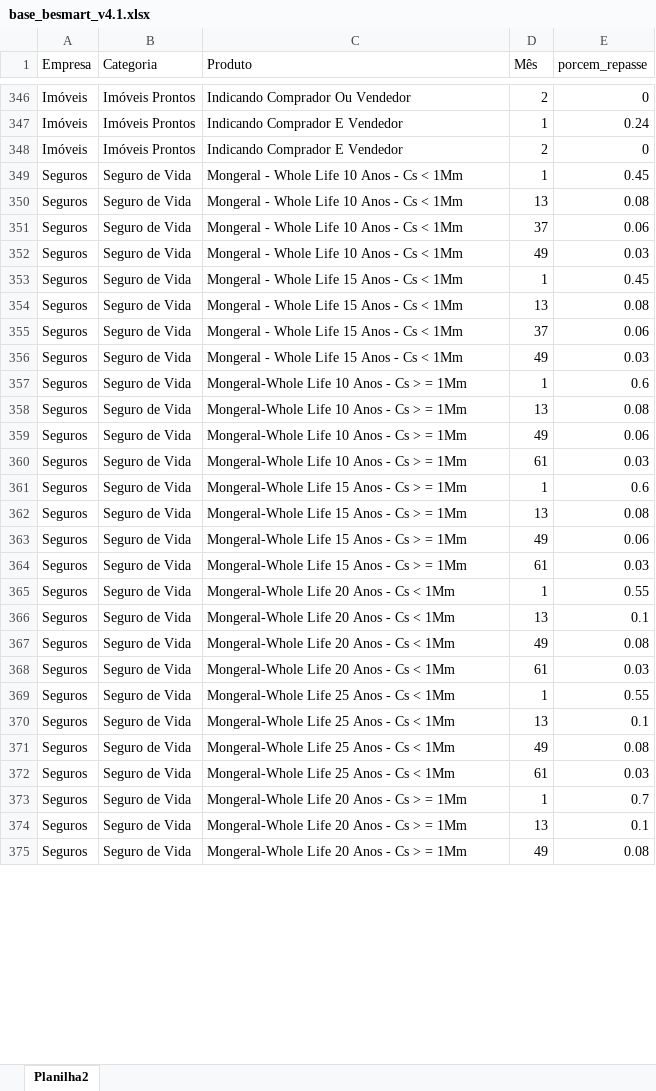
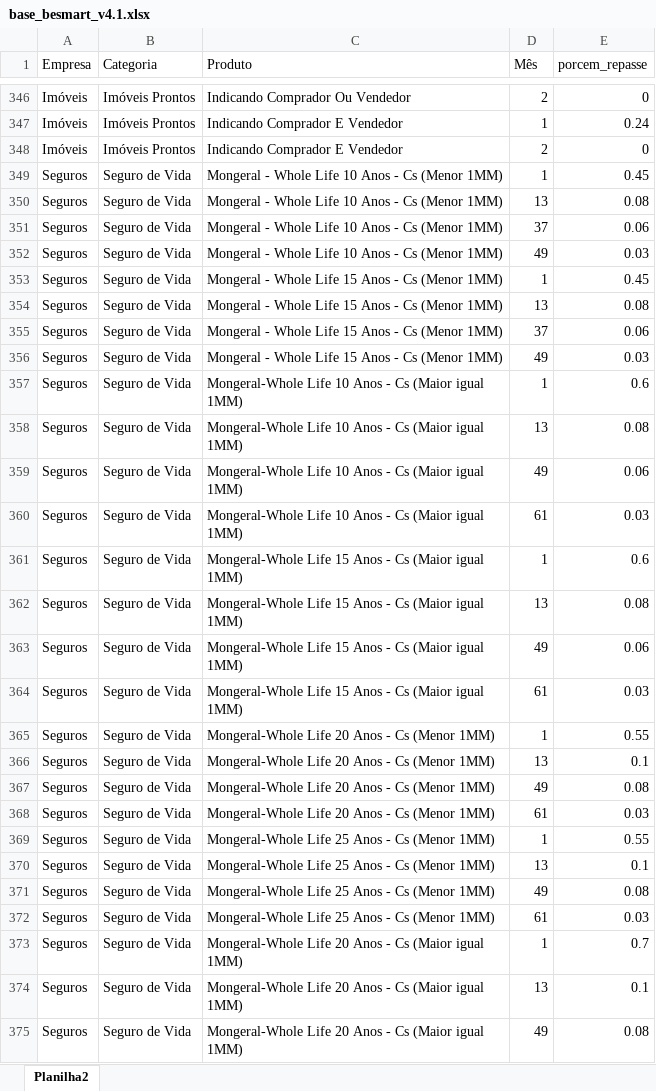
Before and after one commit to madebyperformance/simulador_be_smart, an Excel workbook: base_besmart_v4.1.xlsx, sheet Planilha2, drawn as a sheet; only a part is shown, gaps mark what is left out; values as stored, in another font and other column widths than the file's, no borders; the diff covers the shown part only; the diff names each change by its address in the sheet, - before the commit and + after, or states it on an @@ line.

Commit message:
Add files via upload

```diff
--- a/base_besmart_v4.1.xlsx (sheet Planilha2)
+++ b/base_besmart_v4.1.xlsx (sheet Planilha2)
-C349:C352 (Produto): Mongeral - Whole Life 10 Anos - Cs < 1Mm
+C349:C352 (Produto): Mongeral - Whole Life 10 Anos - Cs (Menor 1MM)
-C353:C356 (Produto): Mongeral - Whole Life 15 Anos - Cs < 1Mm
+C353:C356 (Produto): Mongeral - Whole Life 15 Anos - Cs (Menor 1MM)
-C357:C360 (Produto): Mongeral-Whole Life 10 Anos - Cs > = 1Mm
+C357:C360 (Produto): Mongeral-Whole Life 10 Anos - Cs (Maior igual 1MM)
-C361:C364 (Produto): Mongeral-Whole Life 15 Anos - Cs > = 1Mm
+C361:C364 (Produto): Mongeral-Whole Life 15 Anos - Cs (Maior igual 1MM)
-C365:C368 (Produto): Mongeral-Whole Life 20 Anos - Cs < 1Mm
+C365:C368 (Produto): Mongeral-Whole Life 20 Anos - Cs (Menor 1MM)
-C369:C372 (Produto): Mongeral-Whole Life 25 Anos - Cs < 1Mm
+C369:C372 (Produto): Mongeral-Whole Life 25 Anos - Cs (Menor 1MM)
-C373:C375 (Produto): Mongeral-Whole Life 20 Anos - Cs > = 1Mm
+C373:C375 (Produto): Mongeral-Whole Life 20 Anos - Cs (Maior igual 1MM)
```
Also changed, not shown: 77 edited cells elsewhere in this sheet.
